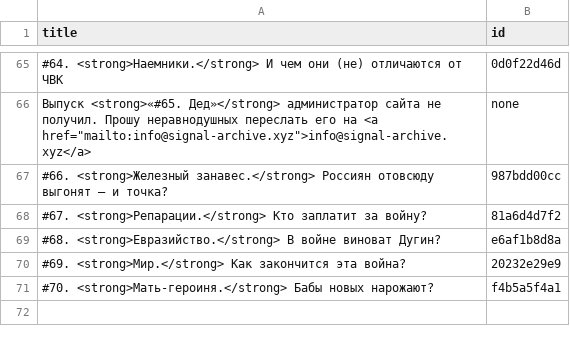
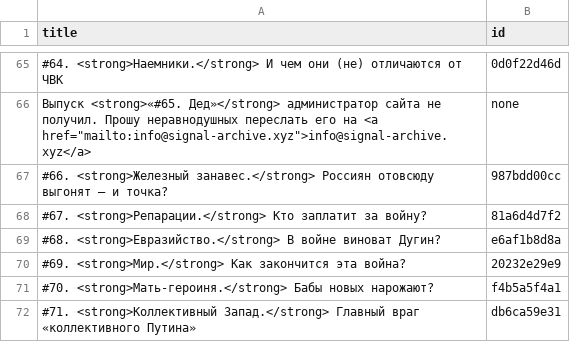
Before and after one commit to dmitriev-alex/signal-archive, a CSV file: _data/links.csv, drawn as a sheet; only a part is shown, gaps mark what is left out.

Commit message:
Update links.csv

```diff
--- a/_data/links.csv
+++ b/_data/links.csv
@@ -71 +71,2 @@ title,id
 "#70. <strong>Мать-героиня.</strong> Бабы новых нарожают?",f4b5a5f4a1
+"#71. <strong>Коллективный Запад.</strong> Главный враг «коллективного Путина»",db6ca59e31
```
